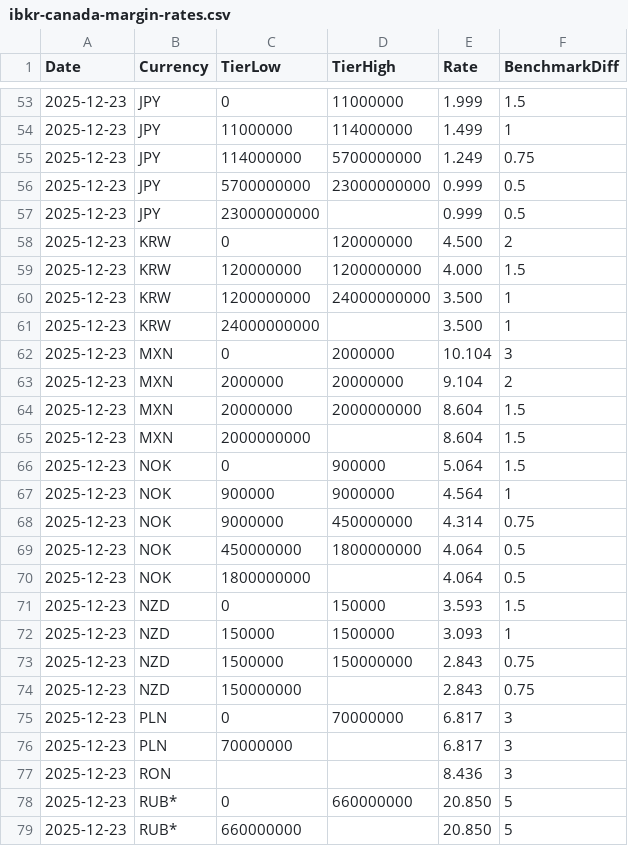
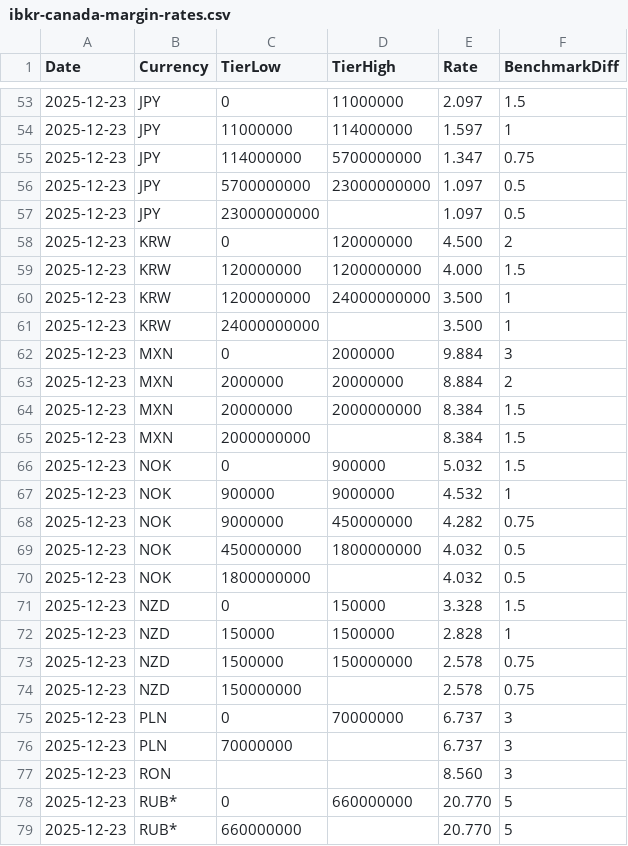
Before and after one commit to hktonylee/ibkr-canada-rates, a CSV file: data/2025/12/23/ibkr-canada-margin-rates.csv, drawn as a sheet; only a part is shown, gaps mark what is left out; the diff covers the shown part only.

```diff
--- a/data/2025/12/23/ibkr-canada-margin-rates.csv
+++ b/data/2025/12/23/ibkr-canada-margin-rates.csv
@@ -53,6 +53,6 @@ Date,Currency,TierLow,TierHigh,Rate,BenchmarkDiff
-2025-12-23,JPY,0,11000000,1.999,1.5
-2025-12-23,JPY,11000000,114000000,1.499,1
-2025-12-23,JPY,114000000,5700000000,1.249,0.75
-2025-12-23,JPY,5700000000,23000000000,0.999,0.5
-2025-12-23,JPY,23000000000,,0.999,0.5
+2025-12-23,JPY,0,11000000,2.097,1.5
+2025-12-23,JPY,11000000,114000000,1.597,1
+2025-12-23,JPY,114000000,5700000000,1.347,0.75
+2025-12-23,JPY,5700000000,23000000000,1.097,0.5
+2025-12-23,JPY,23000000000,,1.097,0.5
 2025-12-23,KRW,0,120000000,4.500,2
@@ -61,19 +61,19 @@ Date,Currency,TierLow,TierHigh,Rate,BenchmarkDiff
 2025-12-23,KRW,24000000000,,3.500,1
-2025-12-23,MXN,0,2000000,10.104,3
-2025-12-23,MXN,2000000,20000000,9.104,2
-2025-12-23,MXN,20000000,2000000000,8.604,1.5
-2025-12-23,MXN,2000000000,,8.604,1.5
-2025-12-23,NOK,0,900000,5.064,1.5
-2025-12-23,NOK,900000,9000000,4.564,1
-2025-12-23,NOK,9000000,450000000,4.314,0.75
-2025-12-23,NOK,450000000,1800000000,4.064,0.5
-2025-12-23,NOK,1800000000,,4.064,0.5
-2025-12-23,NZD,0,150000,3.593,1.5
-2025-12-23,NZD,150000,1500000,3.093,1
-2025-12-23,NZD,1500000,150000000,2.843,0.75
-2025-12-23,NZD,150000000,,2.843,0.75
-2025-12-23,PLN,0,70000000,6.817,3
-2025-12-23,PLN,70000000,,6.817,3
-2025-12-23,RON,,,8.436,3
-2025-12-23,RUB*,0,660000000,20.850,5
-2025-12-23,RUB*,660000000,,20.850,5
+2025-12-23,MXN,0,2000000,9.884,3
+2025-12-23,MXN,2000000,20000000,8.884,2
+2025-12-23,MXN,20000000,2000000000,8.384,1.5
+2025-12-23,MXN,2000000000,,8.384,1.5
+2025-12-23,NOK,0,900000,5.032,1.5
+2025-12-23,NOK,900000,9000000,4.532,1
+2025-12-23,NOK,9000000,450000000,4.282,0.75
+2025-12-23,NOK,450000000,1800000000,4.032,0.5
+2025-12-23,NOK,1800000000,,4.032,0.5
+2025-12-23,NZD,0,150000,3.328,1.5
+2025-12-23,NZD,150000,1500000,2.828,1
+2025-12-23,NZD,1500000,150000000,2.578,0.75
+2025-12-23,NZD,150000000,,2.578,0.75
+2025-12-23,PLN,0,70000000,6.737,3
+2025-12-23,PLN,70000000,,6.737,3
+2025-12-23,RON,,,8.560,3
+2025-12-23,RUB*,0,660000000,20.770,5
+2025-12-23,RUB*,660000000,,20.770,5
```
Also changed, not shown: 59 edited cells elsewhere in this file, data/2025/12/23/ibkr-canada-interest-rates.csv, 4 other files.
